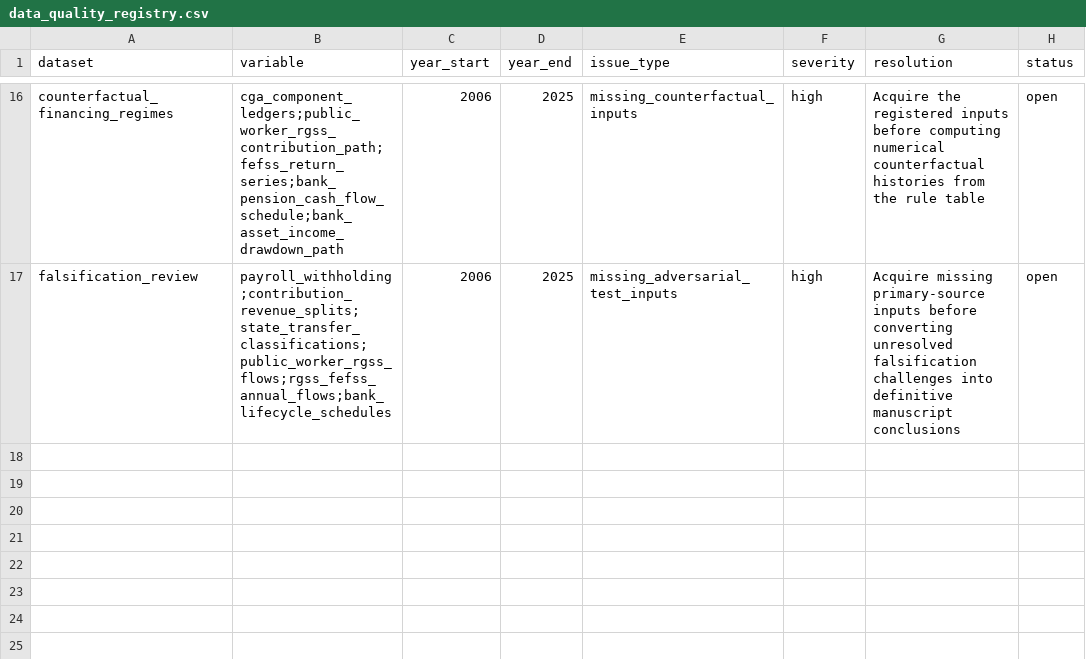
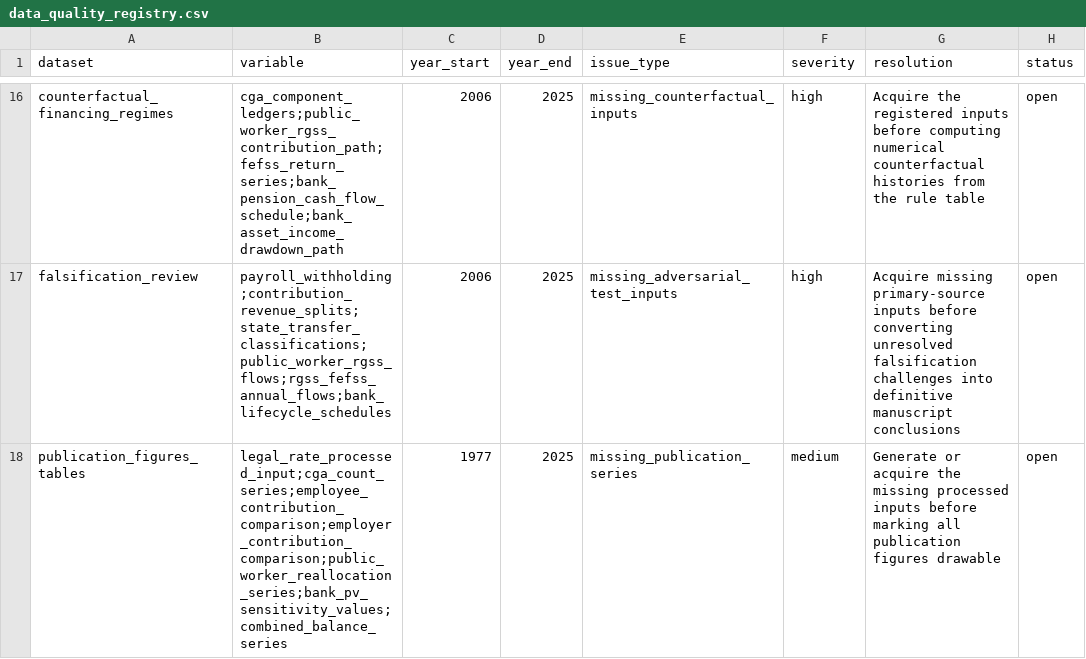
Before and after one commit to DiogoRibeiro7/portugal-public-pension-financing, a CSV file: evidence/data_quality_registry.csv, drawn as a sheet; only a part is shown, gaps mark what is left out.

Commit message:
Add publication artifacts

```diff
--- a/evidence/data_quality_registry.csv
+++ b/evidence/data_quality_registry.csv
@@ -17 +17,2 @@ counterfactual_financing_regimes,cga_component_ledgers;public_worker_rgss_contri
 falsification_review,payroll_withholding;contribution_revenue_splits;state_transfer_classifications;public_worker_rgss_flows;rgss_fefss_annual_flows;bank_lifecycle_schedules,2006,2025,missing_adversarial_test_inputs,high,Acquire missing primary-source inputs before converting unresolved falsification challenges into definitive manuscript conclusions,open
+publication_figures_tables,legal_rate_processed_input;cga_count_series;employee_contribution_comparison;employer_contribution_comparison;public_worker_reallocation_series;bank_pv_sensitivity_values;combined_balance_series,1977,2025,missing_publication_series,medium,Generate or acquire the missing processed inputs before marking all publication figures drawable,open
```
Also changed, not shown: evidence/execution_registry.csv, 20 other files.
